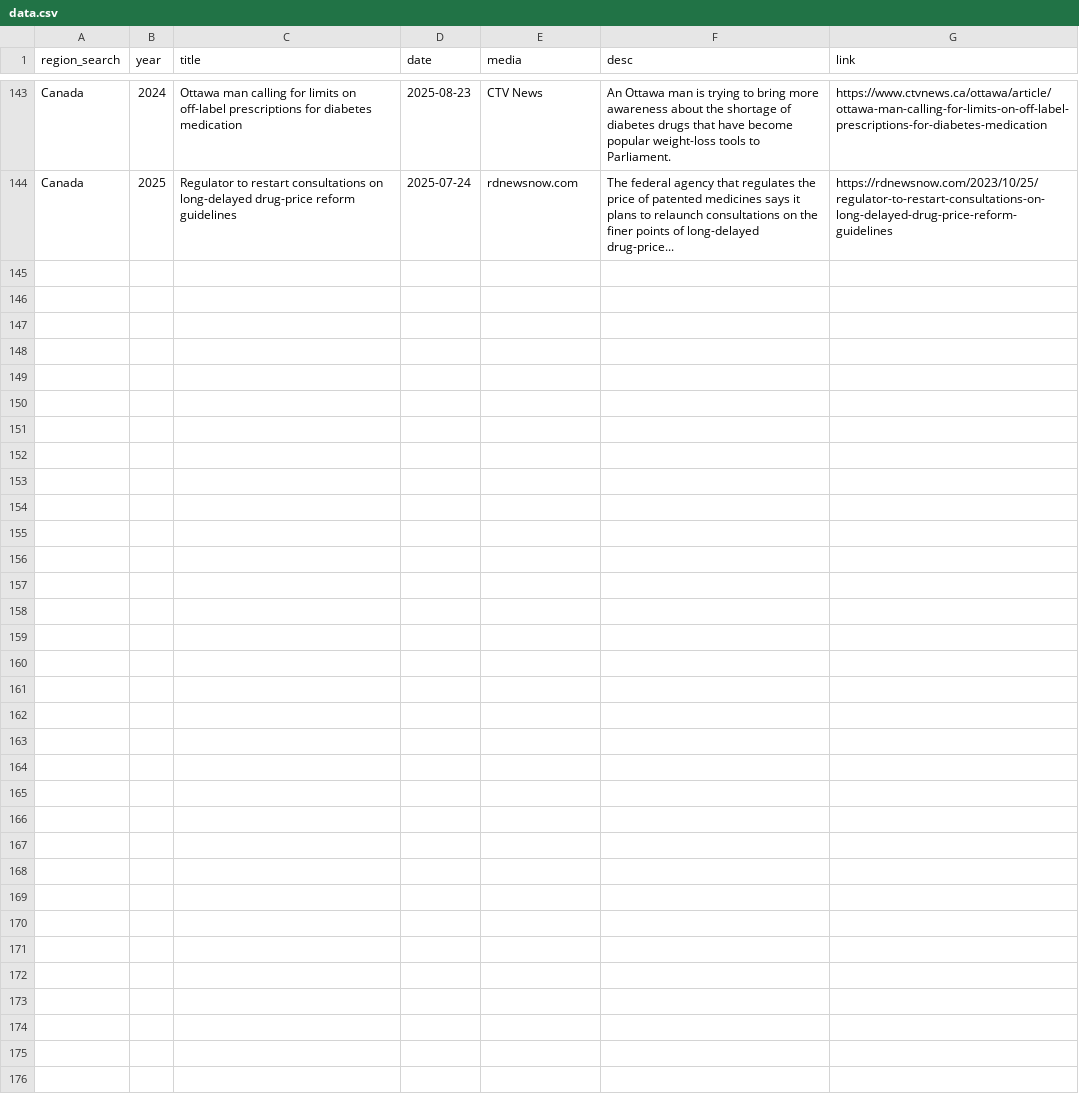
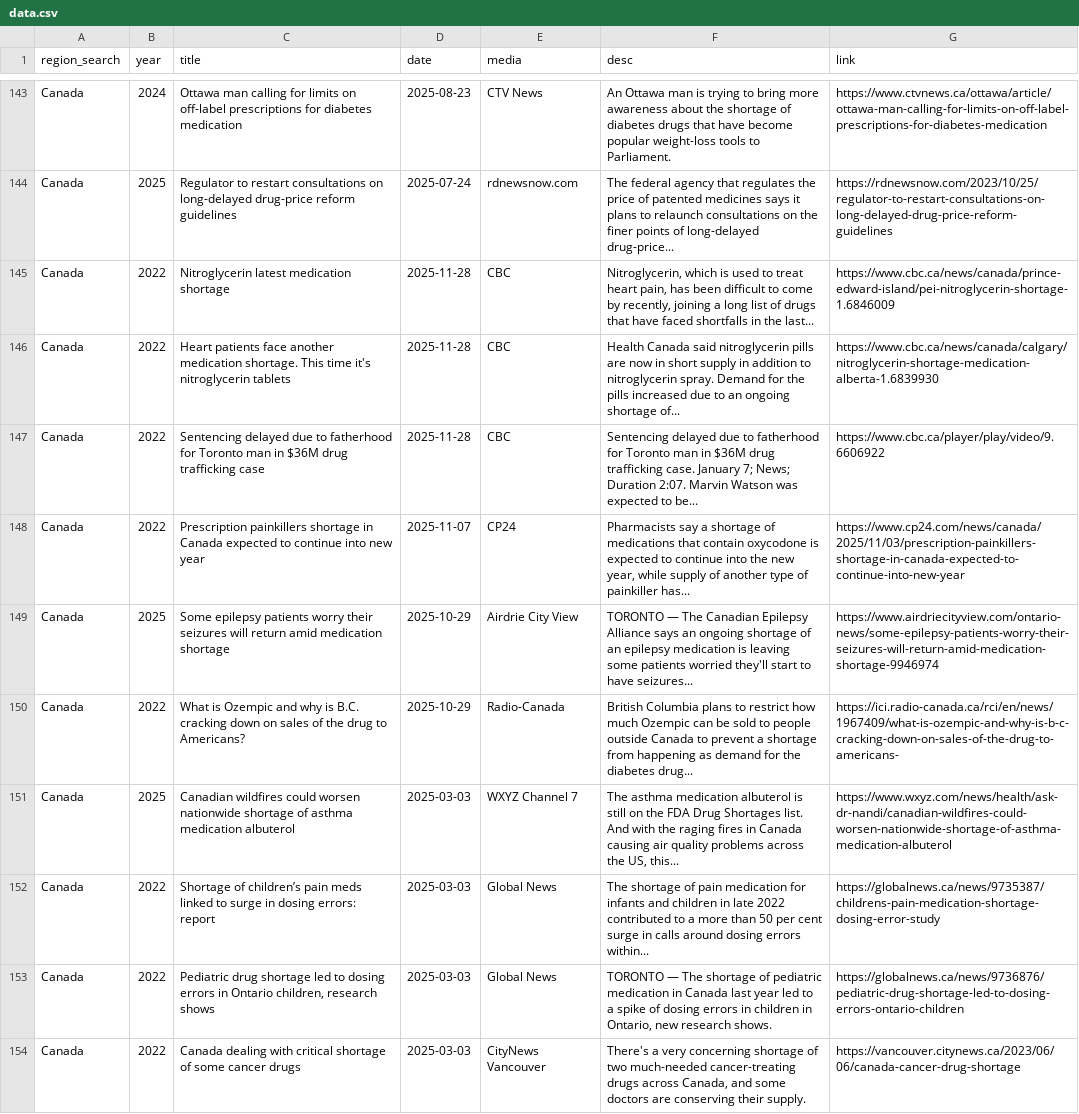
Before and after one commit to ai4castinghub-admin/drugShortagesCanada, a CSV file: news-data/data.csv, drawn as a sheet; only a part is shown, gaps mark what is left out; the diff names each change by its address in the sheet, - before the commit and + after, or states it on an @@ line.

Commit message:
update news data

```diff
--- a/news-data/data.csv
+++ b/news-data/data.csv
+row 145: Canada | 2022 | Nitroglycerin latest medication shortage | 2025-11-28 | CBC | Nitroglycerin, which is used to treat heart pain, has been difficult to come by recently, joining a long list of drugs that have faced shortfalls in the last... | https://www.cbc.ca/news/canada/prince-edward-island/pei-nitroglycerin-shortage-1.6846009
+row 146: Canada | 2022 | Heart patients face another medication shortage. This time it's nitroglycerin tablets | 2025-11-28 | CBC | Health Canada said nitroglycerin pills are now in short supply in addition to nitroglycerin spray. Demand for the pills increased due to an ongoing shortage of... | https://www.cbc.ca/news/canada/calgary/nitroglycerin-shortage-medication-alberta-1.6839930
+row 147: Canada | 2022 | Sentencing delayed due to fatherhood for Toronto man in $36M drug trafficking case | 2025-11-28 | CBC | Sentencing delayed due to fatherhood for Toronto man in $36M drug trafficking case. January 7; News; Duration 2:07. Marvin Watson was expected to be... | https://www.cbc.ca/player/play/video/9.6606922
+row 148: Canada | 2022 | Prescription painkillers shortage in Canada expected to continue into new year | 2025-11-07 | CP24 | Pharmacists say a shortage of medications that contain oxycodone is expected to continue into the new year, while supply of another type of painkiller has... | https://www.cp24.com/news/canada/2025/11/03/prescription-painkillers-shortage-in-canada-expected-to-continue-into-new-year
+row 149: Canada | 2025 | Some epilepsy patients worry their seizures will return amid medication shortage | 2025-10-29 | Airdrie City View | TORONTO — The Canadian Epilepsy Alliance says an ongoing shortage of an epilepsy medication is leaving some patients worried they'll start to have seizures... | https://www.airdriecityview.com/ontario-news/some-epilepsy-patients-worry-their-seizures-will-return-amid-medication-shortage-9946974
+row 150: Canada | 2022 | What is Ozempic and why is B.C. cracking down on sales of the drug to Americans? | 2025-10-29 | Radio-Canada | British Columbia plans to restrict how much Ozempic can be sold to people outside Canada to prevent a shortage from happening as demand for the diabetes drug... | https://ici.radio-canada.ca/rci/en/news/1967409/what-is-ozempic-and-why-is-b-c-cracking-down-on-sales-of-the-drug-to-americans-
+row 151: Canada | 2025 | Canadian wildfires could worsen nationwide shortage of asthma medication albuterol | 2025-03-03 | WXYZ Channel 7 | The asthma medication albuterol is still on the FDA Drug Shortages list. And with the raging fires in Canada causing air quality problems across the US, this... | https://www.wxyz.com/news/health/ask-dr-nandi/canadian-wildfires-could-worsen-nationwide-shortage-of-asthma-medication-albuterol
+row 152: Canada | 2022 | Shortage of children’s pain meds linked to surge in dosing errors: report | 2025-03-03 | Global News | The shortage of pain medication for infants and children in late 2022 contributed to a more than 50 per cent surge in calls around dosing errors within... | https://globalnews.ca/news/9735387/childrens-pain-medication-shortage-dosing-error-study
+row 153: Canada | 2022 | Pediatric drug shortage led to dosing errors in Ontario children, research shows | 2025-03-03 | Global News | TORONTO — The shortage of pediatric medication in Canada last year led to a spike of dosing errors in children in Ontario, new research shows. | https://globalnews.ca/news/9736876/pediatric-drug-shortage-led-to-dosing-errors-ontario-children
+row 154: Canada | 2022 | Canada dealing with critical shortage of some cancer drugs | 2025-03-03 | CityNews Vancouver | There's a very concerning shortage of two much-needed cancer-treating drugs across Canada, and some doctors are conserving their supply. | https://vancouver.citynews.ca/2023/06/06/canada-cancer-drug-shortage
```
